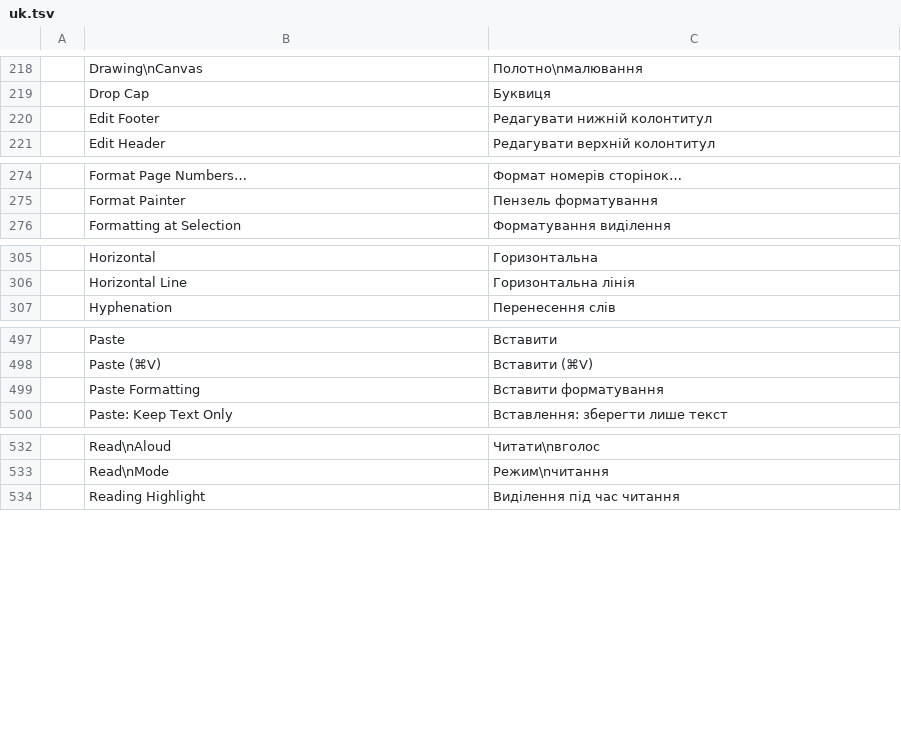
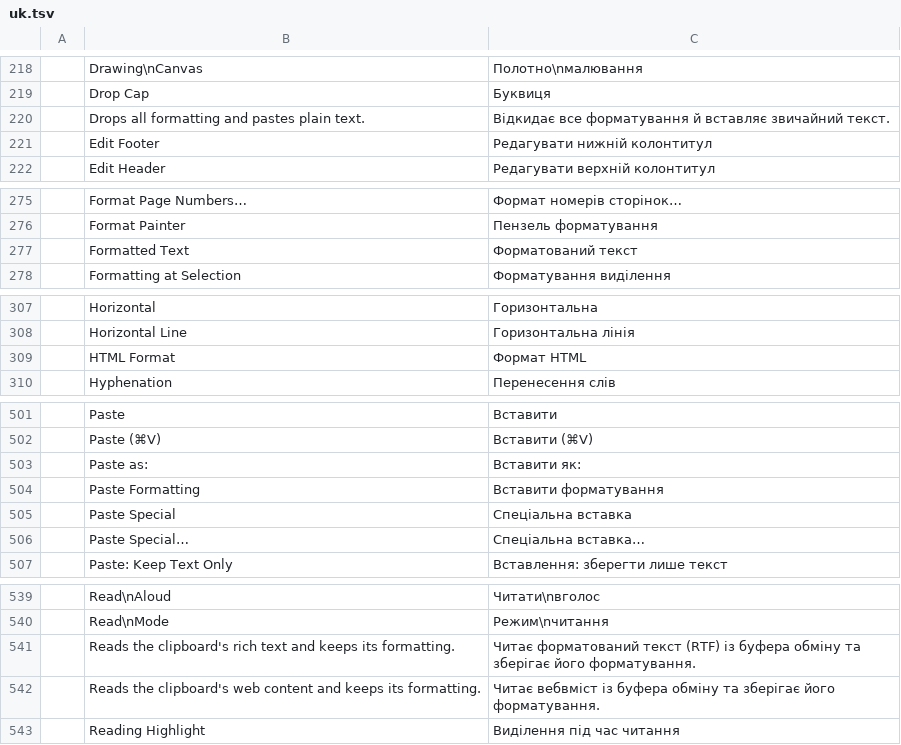
Before and after one commit to iBobX/wordcraft, a TSV file: crates/ui-egui/src/i18n/uk.tsv, drawn as a sheet; only a part is shown, gaps mark what is left out; the diff covers the shown part only; the diff names each change by its address in the sheet, - before the commit and + after, or states it on an @@ line.

```diff
--- a/crates/ui-egui/src/i18n/uk.tsv
+++ b/crates/ui-egui/src/i18n/uk.tsv
+row 220:  | Drops all formatting and pastes plain text. | Відкидає все форматування й вставляє звичайний текст.
+row 277:  | Formatted Text | Форматований текст
+row 309:  | HTML Format | Формат HTML
+row 503:  | Paste as: | Вставити як:
+row 505:  | Paste Special | Спеціальна вставка
+row 506:  | Paste Special… | Спеціальна вставка…
+row 541:  | Reads the clipboard's rich text and keeps its formatting. | Читає форматований текст (RTF) із буфера обміну та зберігає його форматування.
+row 542:  | Reads the clipboard's web content and keeps its formatting. | Читає вебвміст із буфера обміну та зберігає його форматування.
```
Also changed, not shown: 5 added rows elsewhere in this file, crates/ui-egui/src/i18n/es.tsv, crates/ui-egui/src/i18n/ja.tsv, 14 other files.
